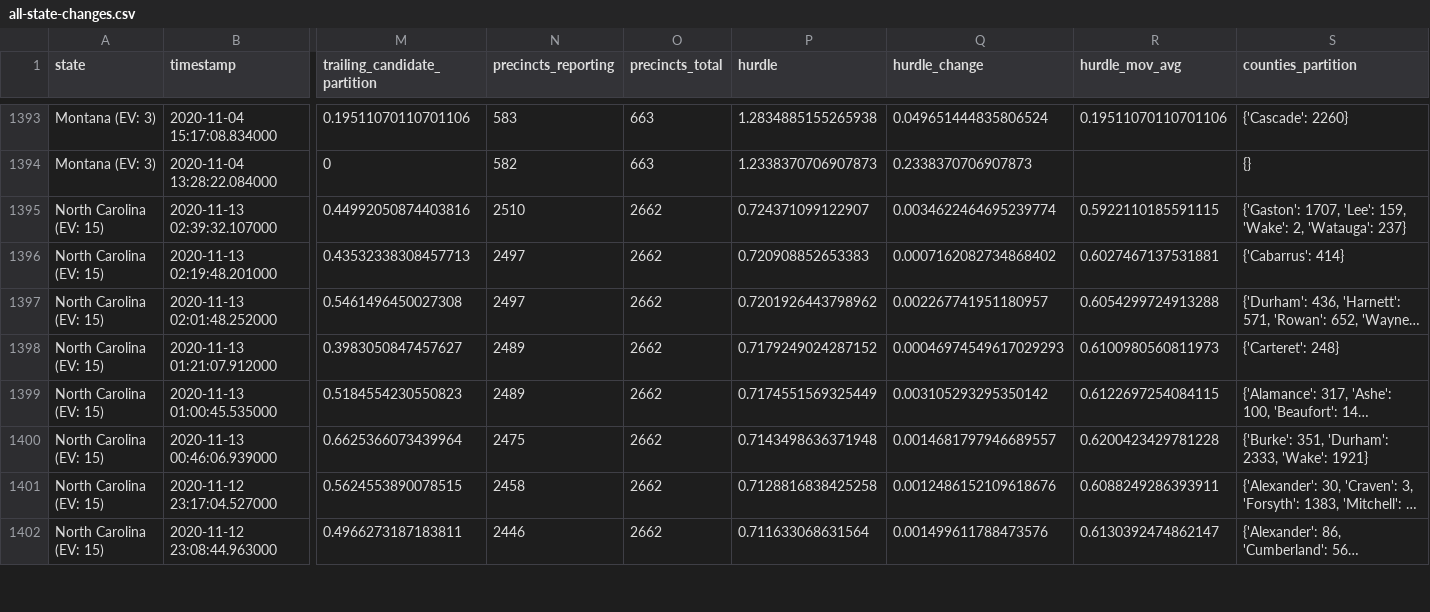
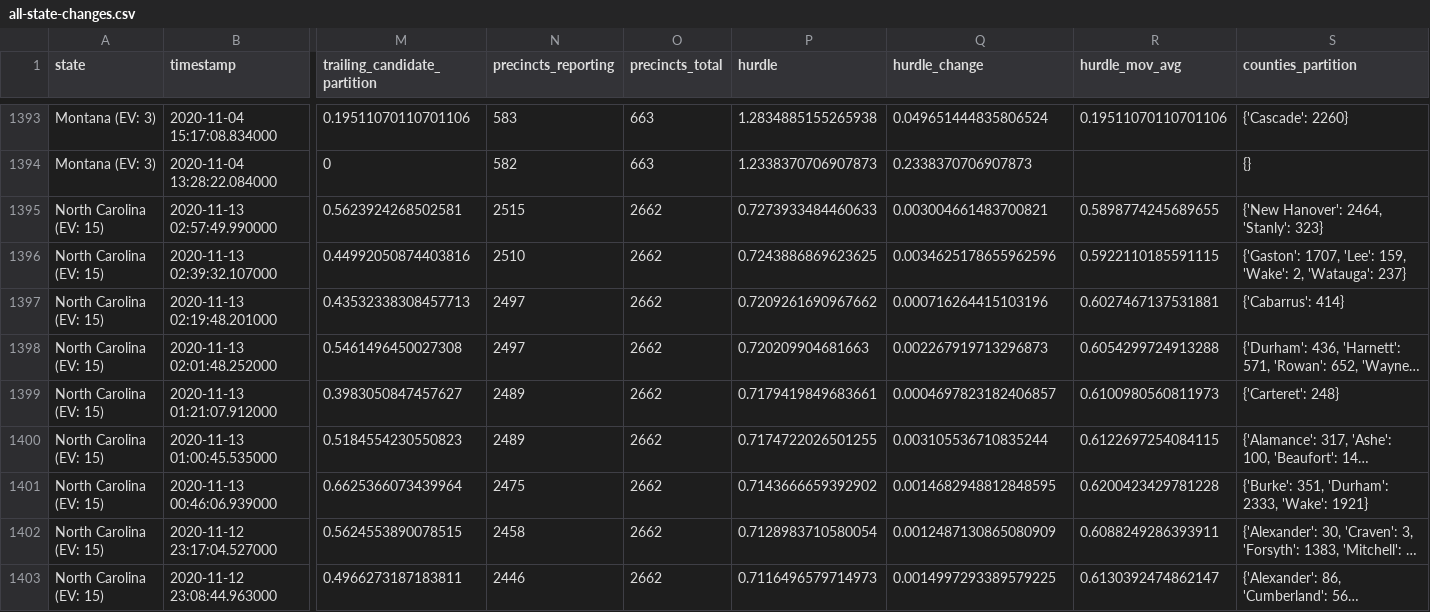
Before and after one commit to Bart0110/nyt-2020-election-scraper, a CSV file: all-state-changes.csv, drawn as a sheet; only a part is shown, gaps mark what is left out; long unchanged cells end in …; addresses are those after the commit; rows hold the shown columns only; the diff covers the shown part only; the diff names each change by its address in the sheet, - before the commit and + after, or states it on an @@ line.

Commit message:
Regenerate <battleground-state-changes/all-state-changes>.<txt/html/csv>

```diff
--- a/all-state-changes.csv
+++ b/all-state-changes.csv
+row 1395: North Carolina (EV: 15) | 2020-11-13 02:57:49.990000 | 0.5623924268502581 | 2515 | 2662 | 0.7273933484460633 | 0.003004661483700821 | 0.5898774245689655 | {'New Hanover': 2464, 'Stanly': 323}
-P1396 (hurdle): 0.724371099122907
+P1396 (hurdle): 0.7243886869623625
-Q1396 (hurdle_change): 0.0034622464695239774
+Q1396 (hurdle_change): 0.0034625178655962596
-P1397 (hurdle): 0.720908852653383
+P1397 (hurdle): 0.7209261690967662
-Q1397 (hurdle_change): 0.0007162082734868402
+Q1397 (hurdle_change): 0.000716264415103196
-P1398 (hurdle): 0.7201926443798962
+P1398 (hurdle): 0.720209904681663
-Q1398 (hurdle_change): 0.002267741951180957
+Q1398 (hurdle_change): 0.002267919713296873
-P1399 (hurdle): 0.7179249024287152
+P1399 (hurdle): 0.7179419849683661
-Q1399 (hurdle_change): 0.00046974549617029293
+Q1399 (hurdle_change): 0.0004697823182406857
-P1400 (hurdle): 0.7174551569325449
+P1400 (hurdle): 0.7174722026501255
-Q1400 (hurdle_change): 0.003105293295350142
+Q1400 (hurdle_change): 0.003105536710835244
-P1401 (hurdle): 0.7143498636371948
+P1401 (hurdle): 0.7143666659392902
-Q1401 (hurdle_change): 0.0014681797946689557
+Q1401 (hurdle_change): 0.0014682948812848595
-P1402 (hurdle): 0.7128816838425258
+P1402 (hurdle): 0.7128983710580054
-Q1402 (hurdle_change): 0.0012486152109618676
+Q1402 (hurdle_change): 0.0012487130865080909
-P1403 (hurdle): 0.711633068631564
+P1403 (hurdle): 0.7116496579714973
-Q1403 (hurdle_change): 0.001499611788473576
+Q1403 (hurdle_change): 0.0014997293389579225
```
Also changed, not shown: 56 edited cells elsewhere in this file, battleground-state-changes.csv, 7 other files.
